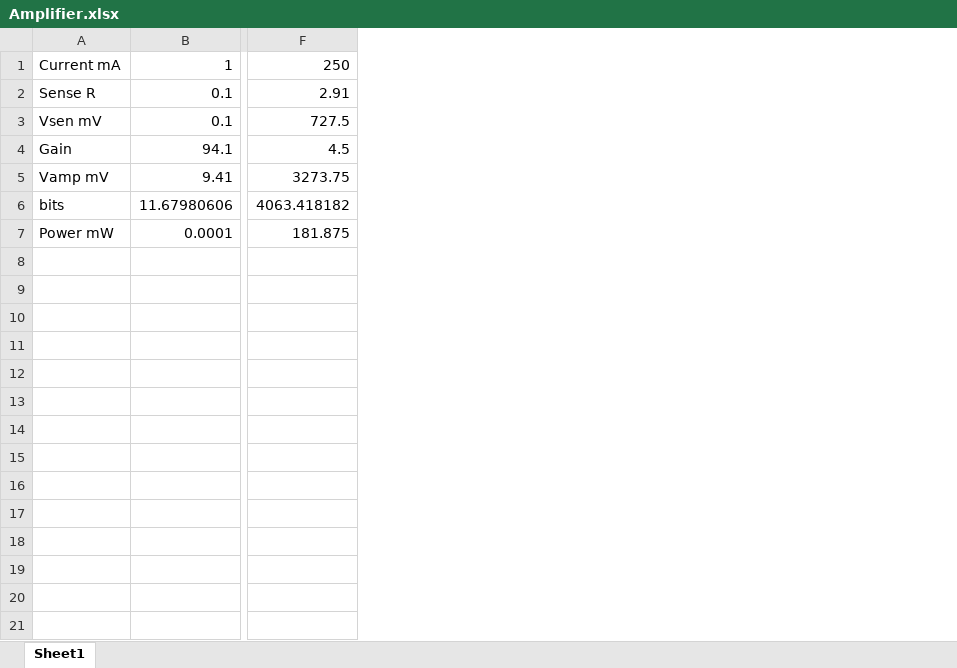
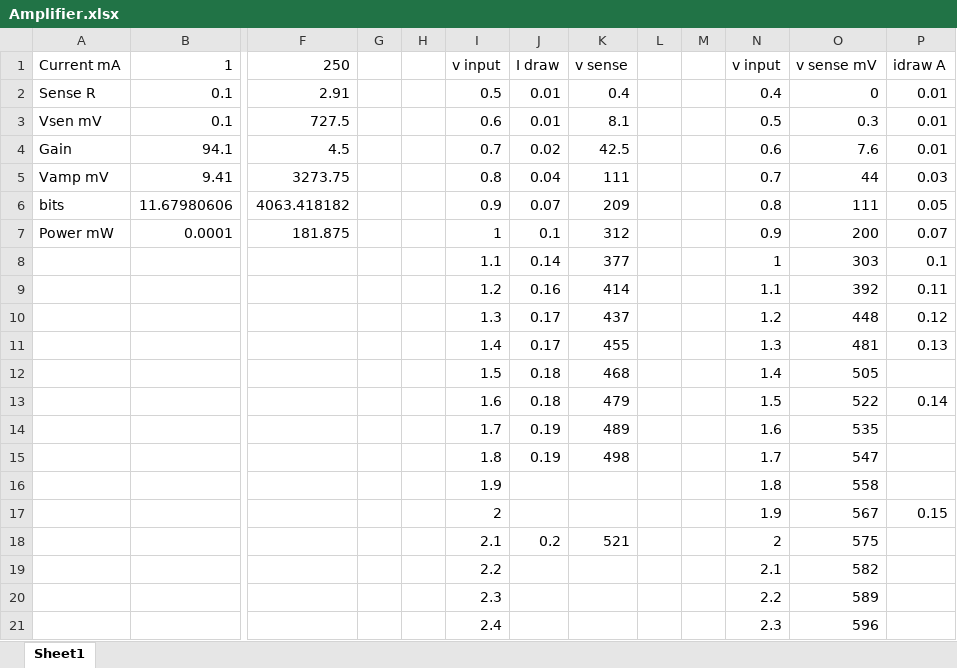
Before and after one commit to xzhang03/BuckDriver, an Excel workbook: Datasheets/Amplifier.xlsx, sheet Sheet1, drawn as a sheet; only a part is shown, gaps mark what is left out; values as stored, in another font and other column widths than the file's, no borders; charts and pictures not drawn; rows hold the shown columns only; the diff covers the shown part only; the diff names each change by its address in the sheet, - before the commit and + after, or states it on an @@ line.

```diff
--- a/Datasheets/Amplifier.xlsx (sheet Sheet1)
+++ b/Datasheets/Amplifier.xlsx (sheet Sheet1)
+column G, empty
+column H, empty
+column I, rows 1-7: v input | 0.5 | 0.6 | 0.7 | 0.8 | 0.9 | 1
+column J, rows 1-7: I draw | 0.01 | 0.01 | 0.02 | 0.04 | 0.07 | 0.1
+column K, rows 1-7: v sense | 0.4 | 8.1 | 42.5 | 111 | 209 | 312
+column L, empty
+column M, empty
+column N, rows 1-7: v input | 0.4 | 0.5 | 0.6 | 0.7 | 0.8 | 0.9
+column O, rows 1-7: v sense mV | 0 | 0.3 | 7.6 | 44 | 111 | 200
+column P, rows 1-7: idraw A | 0.01 | 0.01 | 0.01 | 0.03 | 0.05 | 0.07
+row 8:  |  |  |  |  | 1.1 | 0.14 | 377 |  |  | 1 | 303 | 0.1
+row 9:  |  |  |  |  | 1.2 | 0.16 | 414 |  |  | 1.1 | 392 | 0.11
+row 10:  |  |  |  |  | 1.3 | 0.17 | 437 |  |  | 1.2 | 448 | 0.12
+row 11:  |  |  |  |  | 1.4 | 0.17 | 455 |  |  | 1.3 | 481 | 0.13
+row 12:  |  |  |  |  | 1.5 | 0.18 | 468 |  |  | 1.4 | 505
+row 13:  |  |  |  |  | 1.6 | 0.18 | 479 |  |  | 1.5 | 522 | 0.14
+row 14:  |  |  |  |  | 1.7 | 0.19 | 489 |  |  | 1.6 | 535
+row 15:  |  |  |  |  | 1.8 | 0.19 | 498 |  |  | 1.7 | 547
+row 16:  |  |  |  |  | 1.9 |  |  |  |  | 1.8 | 558
+row 17:  |  |  |  |  | 2 |  |  |  |  | 1.9 | 567 | 0.15
+row 18:  |  |  |  |  | 2.1 | 0.2 | 521 |  |  | 2 | 575
+row 19:  |  |  |  |  | 2.2 |  |  |  |  | 2.1 | 582
+row 20:  |  |  |  |  | 2.3 |  |  |  |  | 2.2 | 589
+row 21:  |  |  |  |  | 2.4 |  |  |  |  | 2.3 | 596
```
Also changed, not shown: 12 added rows elsewhere in this sheet, charts or pictures, 26 other files.
